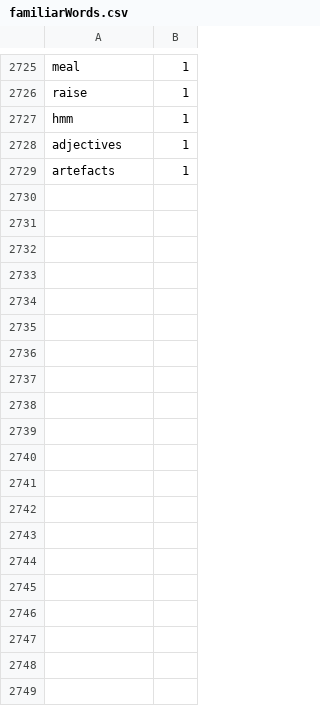
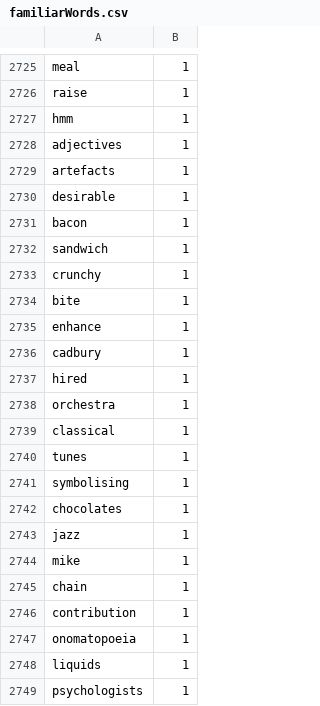
Before and after one commit to Elon-Mao/dictation, a CSV file: public/familiarWords.csv, drawn as a sheet; only a part is shown, gaps mark what is left out; the diff covers the shown part only; the diff names each change by its address in the sheet, - before the commit and + after, or states it on an @@ line.

```diff
--- a/public/familiarWords.csv
+++ b/public/familiarWords.csv
+row 2730: desirable | 1
+row 2731: bacon | 1
+row 2732: sandwich | 1
+row 2733: crunchy | 1
+row 2734: bite | 1
+row 2735: enhance | 1
+row 2736: cadbury | 1
+row 2737: hired | 1
+row 2738: orchestra | 1
+row 2739: classical | 1
+row 2740: tunes | 1
+row 2741: symbolising | 1
+row 2742: chocolates | 1
+row 2743: jazz | 1
+row 2744: mike | 1
+row 2745: chain | 1
+row 2746: contribution | 1
+row 2747: onomatopoeia | 1
+row 2748: liquids | 1
+row 2749: psychologists | 1
```
Also changed, not shown: 11 added rows and 61 edited cells elsewhere in this file, 1 other file.
